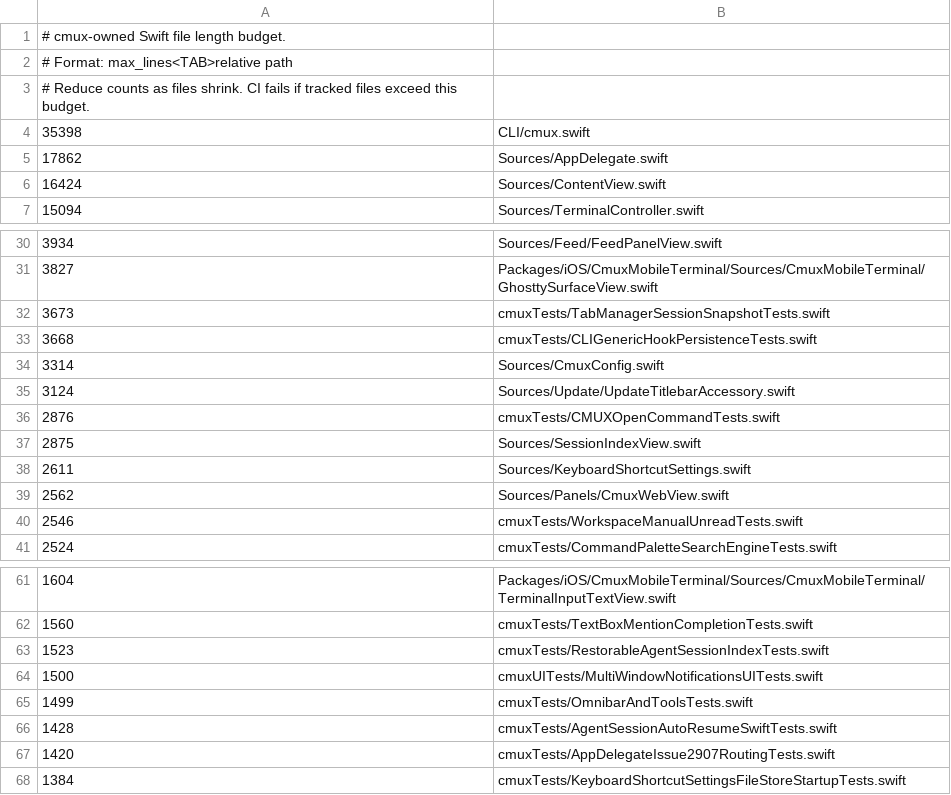
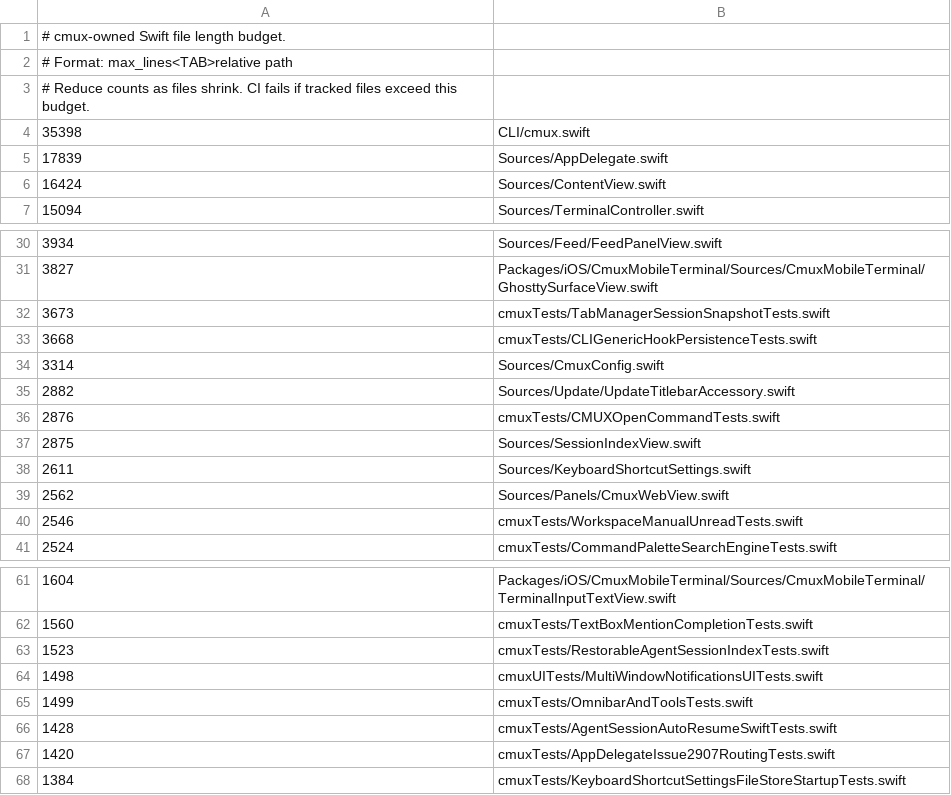
Before and after one commit to whyparv/cmux, a TSV file: .github/swift-file-length-budget.tsv, drawn as a sheet; only a part is shown, gaps mark what is left out.

```diff
--- a/.github/swift-file-length-budget.tsv
+++ b/.github/swift-file-length-budget.tsv
@@ -4,3 +4,3 @@
 35398	CLI/cmux.swift
-17862	Sources/AppDelegate.swift
+17839	Sources/AppDelegate.swift
 16424	Sources/ContentView.swift
@@ -34,3 +34,3 @@
 3314	Sources/CmuxConfig.swift
-3124	Sources/Update/UpdateTitlebarAccessory.swift
+2882	Sources/Update/UpdateTitlebarAccessory.swift
 2876	cmuxTests/CMUXOpenCommandTests.swift
@@ -63,3 +63,3 @@
 1523	cmuxTests/RestorableAgentSessionIndexTests.swift
-1500	cmuxUITests/MultiWindowNotificationsUITests.swift
+1498	cmuxUITests/MultiWindowNotificationsUITests.swift
 1499	cmuxTests/OmnibarAndToolsTests.swift
```
Also changed, not shown: 16 other files.
